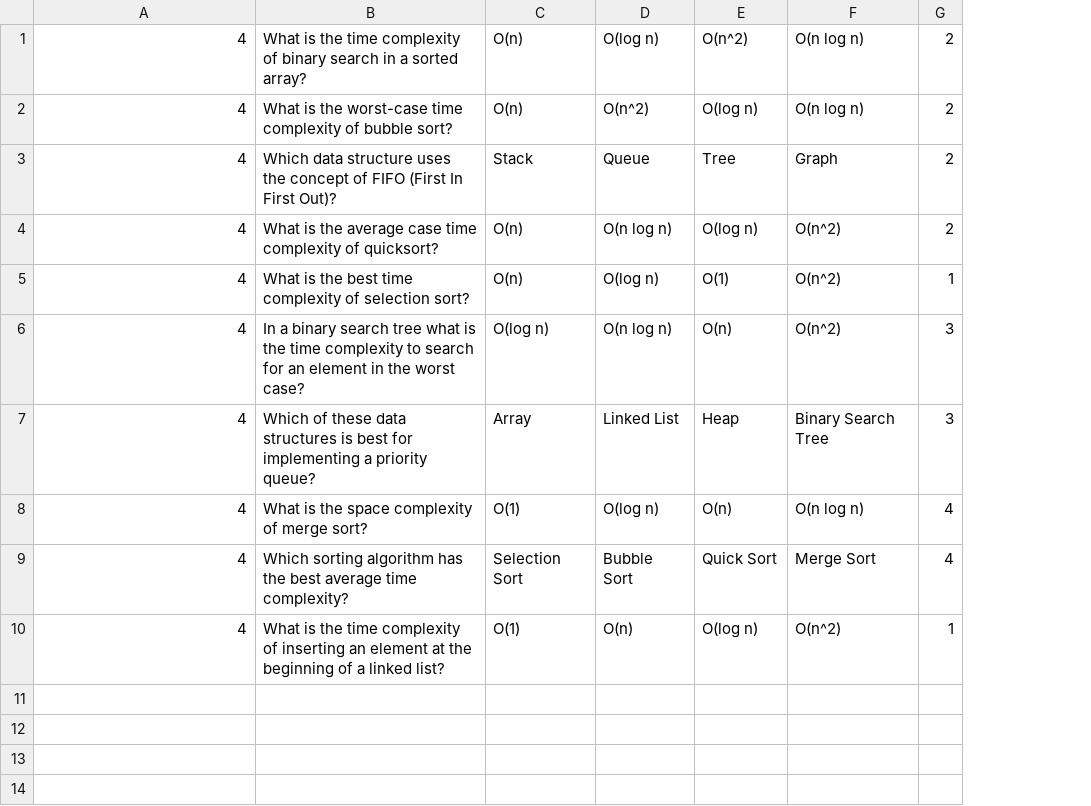
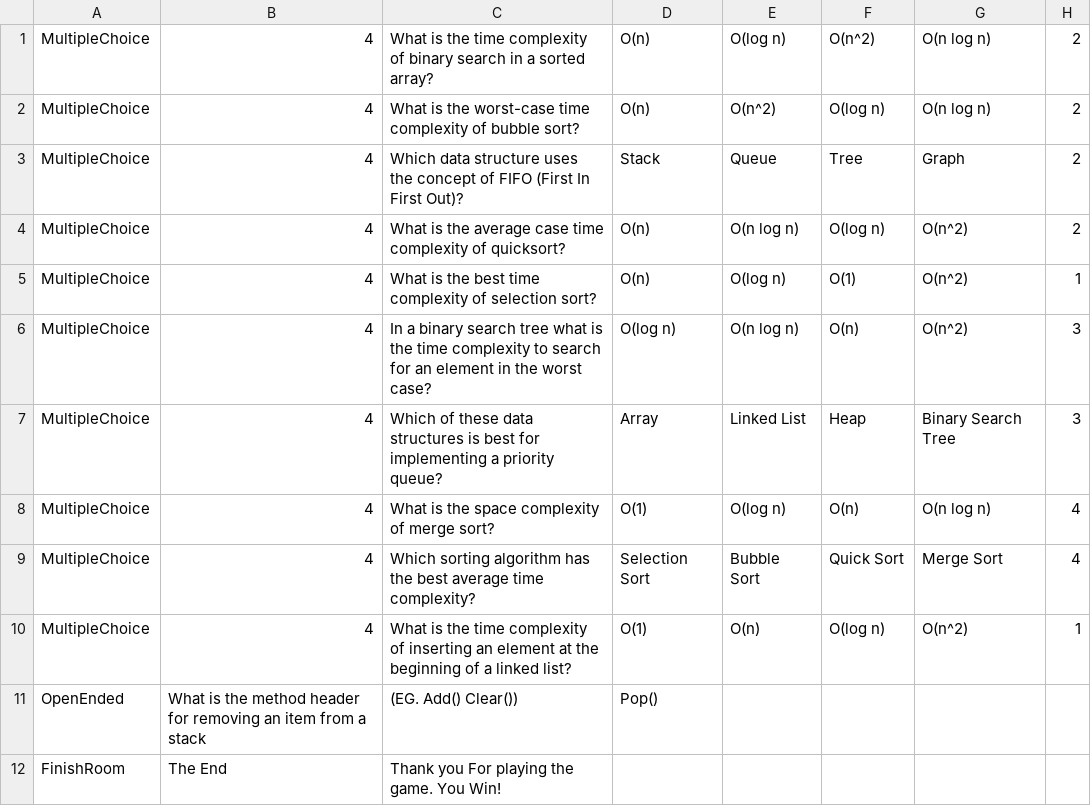
Before and after one commit to EvanHornD/BinaryTreeGame, a CSV file: Lab9_Horn/assets/computer_science_questions.csv, drawn as a sheet; the diff names each change by its address in the sheet, - before the commit and + after, or states it on an @@ line.

Commit message:
created the input class, separated the different types of questions into different classes

```diff
--- a/Lab9_Horn/assets/computer_science_questions.csv
+++ b/Lab9_Horn/assets/computer_science_questions.csv
+column A, rows 1-10: all MultipleChoice
+row 11: OpenEnded | What is the method header for removing an item from a stack | (EG. Add() Clear()) | Pop()
+row 12: FinishRoom | The End | Thank you For playing the game. You Win!
```
Also changed, not shown: 8 other files.
